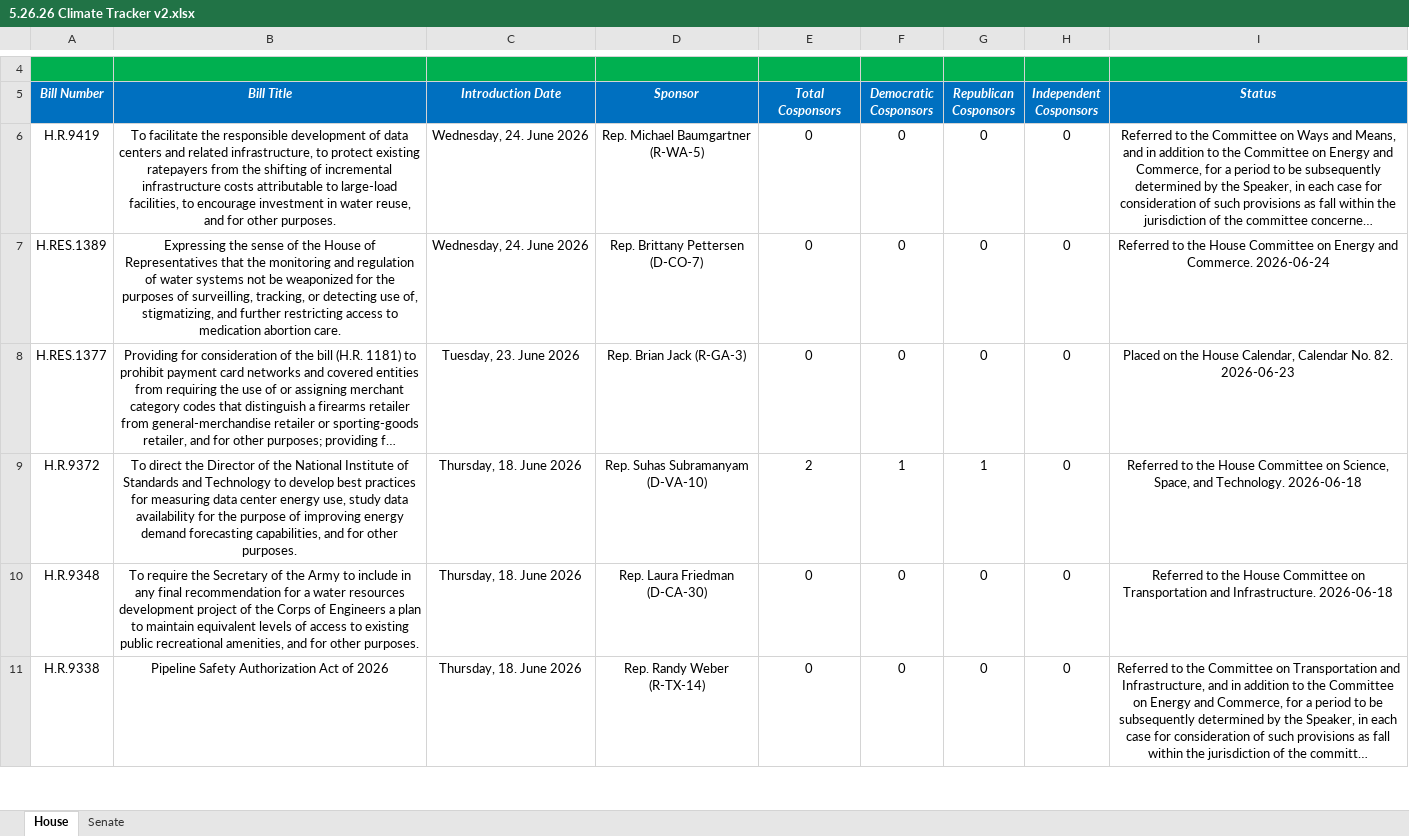
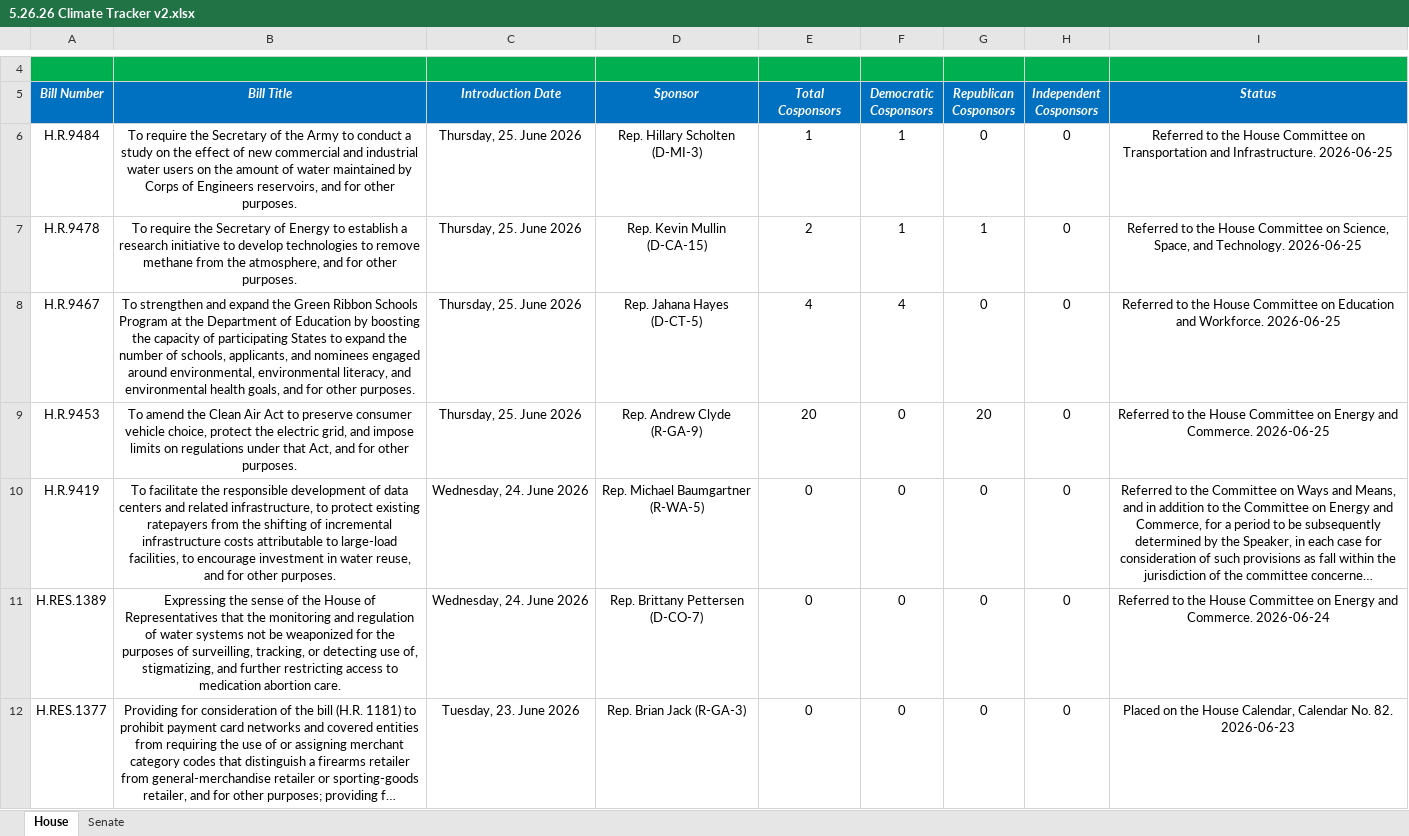
Before and after one commit to wmktaylor1549/congress-digest, an Excel workbook: 5.26.26 Climate Tracker v2.xlsx, sheet House, drawn as a sheet; only a part is shown, gaps mark what is left out; the shorter side is filled out with more unchanged rows; long unchanged cells end in …; values as stored, in another font and other column widths than the file's, no borders; conditional formats and table styles not drawn; the diff names each change by its address in the sheet, - before the commit and + after, or states it on an @@ line.

```diff
--- a/5.26.26 Climate Tracker v2.xlsx (sheet House)
+++ b/5.26.26 Climate Tracker v2.xlsx (sheet House)
+row 6: H.R.9484 | To require the Secretary of the Army to conduct a study on the effect of new commercial and industrial water users on the amount of water maintained by Corps of Engineers reservoirs, and for other purposes. | Thursday, 25. June 2026 | Rep. Hillary Scholten (D-MI-3) | 1 | 1 | 0 | 0 | Referred to the House Committee on Transportation and Infrastructure. 2026-06-25
+row 7: H.R.9478 | To require the Secretary of Energy to establish a research initiative to develop technologies to remove methane from the atmosphere, and for other purposes. | Thursday, 25. June 2026 | Rep. Kevin Mullin (D-CA-15) | 2 | 1 | 1 | 0 | Referred to the House Committee on Science, Space, and Technology. 2026-06-25
+row 8: H.R.9467 | To strengthen and expand the Green Ribbon Schools Program at the Department of Education by boosting the capacity of participating States to expand the number of schools, applicants, and nominees engaged around environmental, environmental literacy, and environmental health goals, and for other purposes. | Thursday, 25. June 2026 | Rep. Jahana Hayes (D-CT-5) | 4 | 4 | 0 | 0 | Referred to the House Committee on Education and Workforce. 2026-06-25
+row 9: H.R.9453 | To amend the Clean Air Act to preserve consumer vehicle choice, protect the electric grid, and impose limits on regulations under that Act, and for other purposes. | Thursday, 25. June 2026 | Rep. Andrew Clyde (R-GA-9) | 20 | 0 | 20 | 0 | Referred to the House Committee on Energy and Commerce. 2026-06-25
```
Also changed, not shown: 1 other file.
